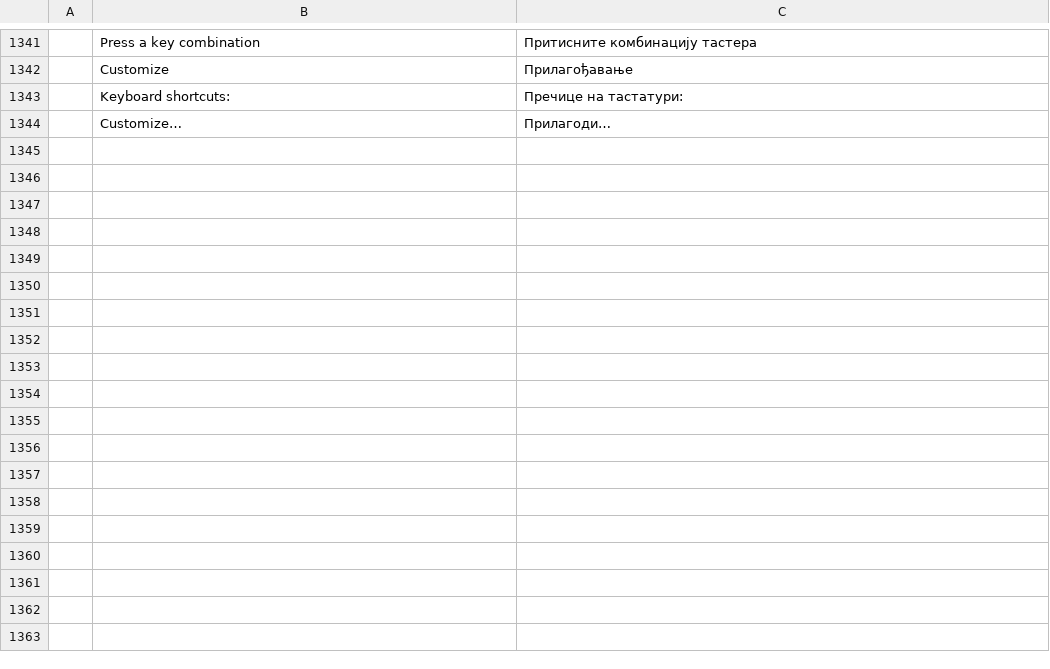
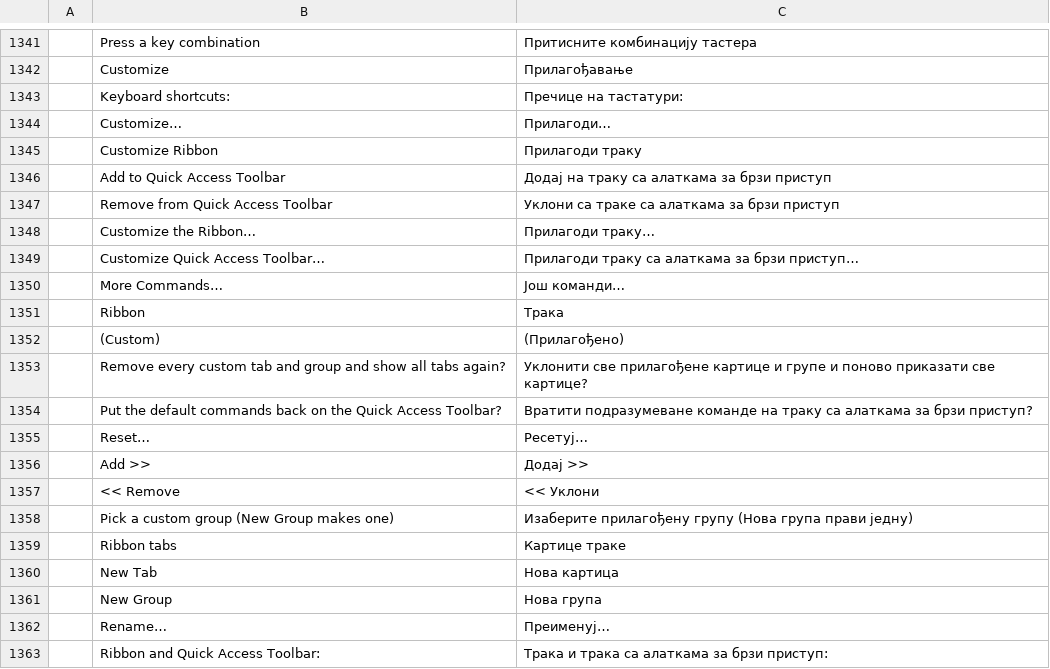
Before and after one commit to storytold/wordcraft, a TSV file: crates/ui-egui/src/i18n/sr.tsv, drawn as a sheet; only a part is shown, gaps mark what is left out; the diff names each change by its address in the sheet, - before the commit and + after, or states it on an @@ line.

```diff
--- a/crates/ui-egui/src/i18n/sr.tsv
+++ b/crates/ui-egui/src/i18n/sr.tsv
+row 1345:  | Customize Ribbon | Прилагоди траку
+row 1346:  | Add to Quick Access Toolbar | Додај на траку са алаткама за брзи приступ
+row 1347:  | Remove from Quick Access Toolbar | Уклони са траке са алаткама за брзи приступ
+row 1348:  | Customize the Ribbon… | Прилагоди траку…
+row 1349:  | Customize Quick Access Toolbar… | Прилагоди траку са алаткама за брзи приступ…
+row 1350:  | More Commands… | Још команди…
+row 1351:  | Ribbon | Трака
+row 1352:  | (Custom) | (Прилагођено)
+row 1353:  | Remove every custom tab and group and show all tabs again? | Уклонити све прилагођене картице и групе и поново приказати све картице?
+row 1354:  | Put the default commands back on the Quick Access Toolbar? | Вратити подразумеване команде на траку са алаткама за брзи приступ?
+row 1355:  | Reset… | Ресетуј…
+row 1356:  | Add >> | Додај >>
+row 1357:  | << Remove | << Уклони
+row 1358:  | Pick a custom group (New Group makes one) | Изаберите прилагођену групу (Нова група прави једну)
+row 1359:  | Ribbon tabs | Картице траке
+row 1360:  | New Tab | Нова картица
+row 1361:  | New Group | Нова група
+row 1362:  | Rename… | Преименуј…
+row 1363:  | Ribbon and Quick Access Toolbar: | Трака и трака са алаткама за брзи приступ:
```
Also changed, not shown: crates/ui-egui/src/i18n/es.tsv, crates/ui-egui/src/i18n/ja.tsv, 23 other files.
